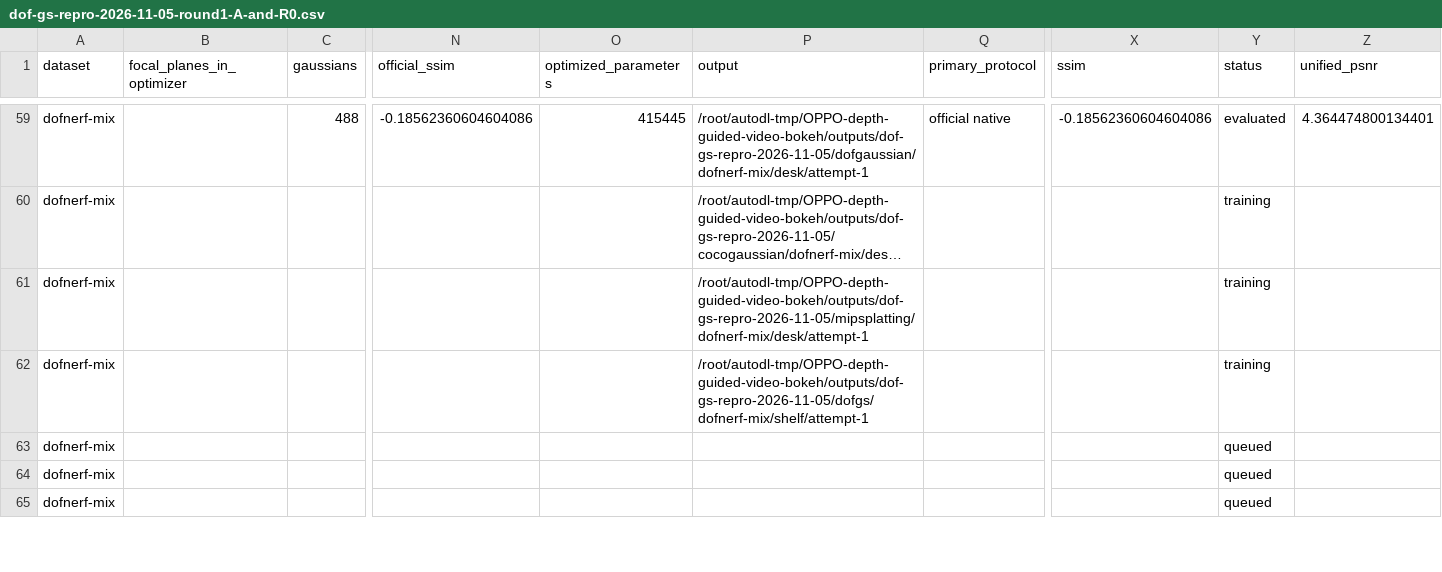
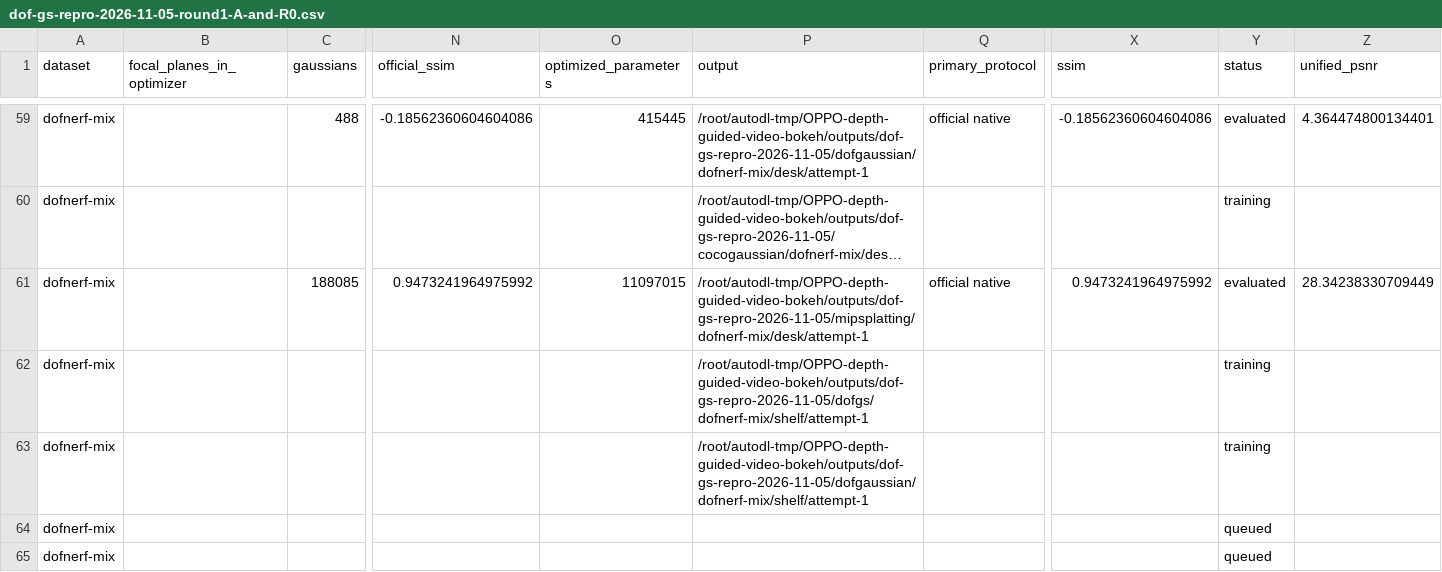
Before and after one commit to mengmcy1/OPPO-depth-guided-video-bokeh, a CSV file: 03_实验记录/records/dof-gs-repro-2026-11-05-round1-A-and-R0.csv, drawn as a sheet; only a part is shown, gaps mark what is left out; long unchanged cells end in …; removed rows and columns are numbered as before the commit, all else as after; rows hold the shown columns only; the diff names each change by its address in the sheet, - before the commit and + after, or states it on an @@ line.

```diff
--- a/03_实验记录/records/dof-gs-repro-2026-11-05-round1-A-and-R0.csv
+++ b/03_实验记录/records/dof-gs-repro-2026-11-05-round1-A-and-R0.csv
-row 61: dofnerf-mix |  |  |  |  | /root/autodl-tmp/OPPO-depth-guided-video-bokeh/outputs/dof-gs-repro-2026-11-05/mipsplatting/dofnerf-mix/desk/attempt-1 |  |  | training
+row 61: dofnerf-mix |  | 188085 | 0.9473241964975992 | 11097015 | /root/autodl-tmp/OPPO-depth-guided-video-bokeh/outputs/dof-gs-repro-2026-11-05/mipsplatting/dofnerf-mix/desk/attempt-1 | official native | 0.9473241964975992 | evaluated | 28.34238330709449
-P63 (output): (empty)
+P63 (output): /root/autodl-tmp/OPPO-depth-guided-video-bokeh/outputs/dof-gs-repro-2026-11-05/dofgaussian/dofnerf-mix/shelf/attempt-1
-Y63 (status): queued
+Y63 (status): training
```
Also changed, not shown: 03_实验记录/records/dof-gs-repro-2026-11-05-round1-averages.csv, 2 other files.
